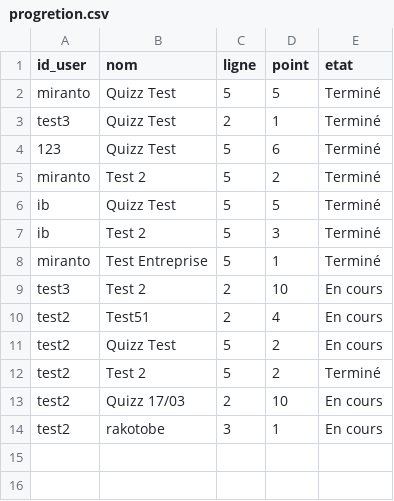
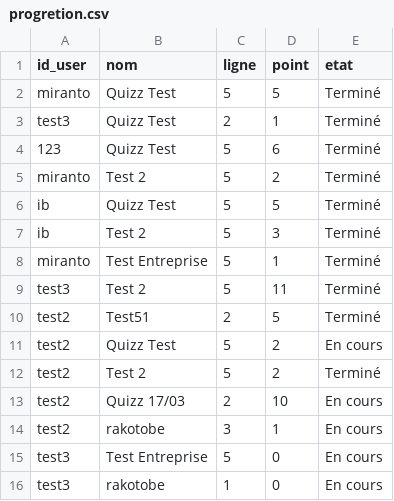
Before and after one commit to mimiranto/quizzeo, a CSV file: progretion.csv, drawn as a sheet; the diff names each change by its address in the sheet, - before the commit and + after, or states it on an @@ line.

```diff
--- a/progretion.csv
+++ b/progretion.csv
-C9 (ligne): 2
+C9 (ligne): 5
-D9 (point): 10
+D9 (point): 11
-E9:E10 (etat): En cours
+E9:E10 (etat): Terminé
-D10 (point): 4
+D10 (point): 5
+row 15: test3 | Test Entreprise | 5 | 0 | En cours
+row 16: test3 | rakotobe | 1 | 0 | En cours
```
Also changed, not shown: log_login.csv, nomquizz.csv, 5 other files.
